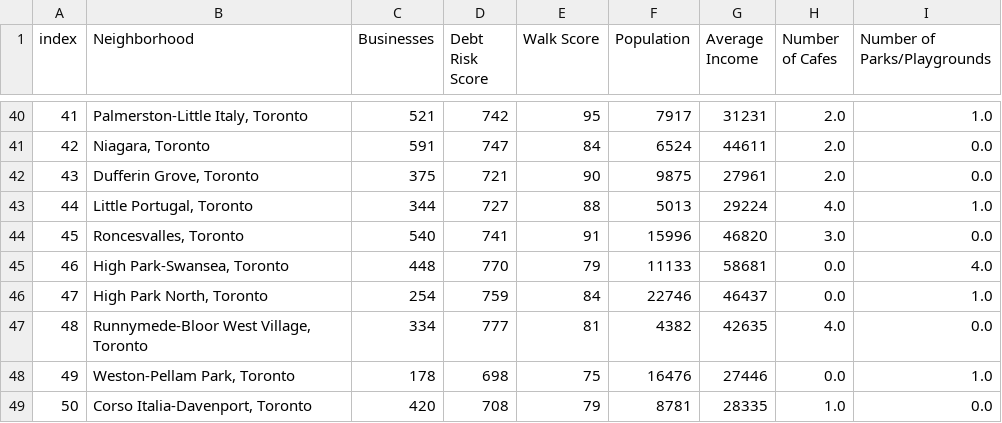
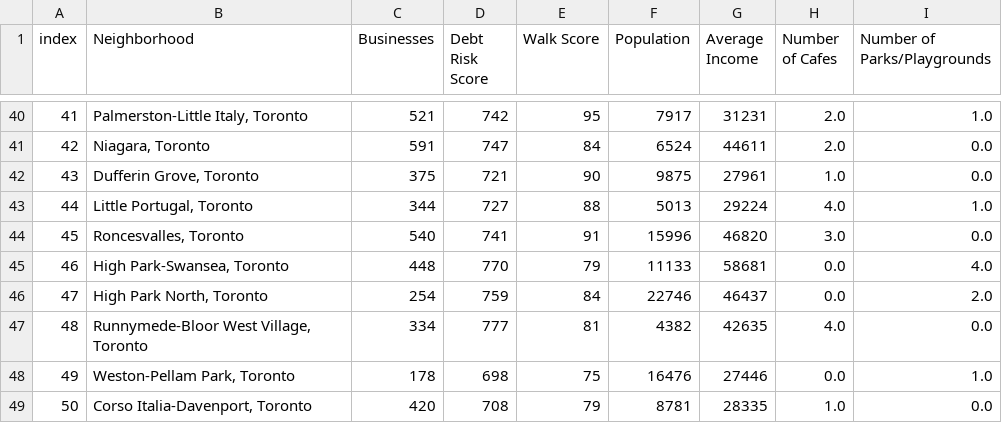
Before and after one commit to abiswas20/Coursera_Capstone, a CSV file: Applied Data Science Capstone Project/Project Notebook/clustering_data.csv, drawn as a sheet; only a part is shown, gaps mark what is left out; the diff covers the shown part only.

```diff
--- a/Applied Data Science Capstone Project/Project Notebook/clustering_data.csv
+++ b/Applied Data Science Capstone Project/Project Notebook/clustering_data.csv
@@ -41,3 +41,3 @@ index,Neighborhood,Businesses,Debt Risk Score,Walk Score,Population,Average Inco
 42,"Niagara, Toronto",591,747,84,6524,44611,2.0,0.0
-43,"Dufferin Grove, Toronto",375,721,90,9875,27961,2.0,0.0
+43,"Dufferin Grove, Toronto",375,721,90,9875,27961,1.0,0.0
 44,"Little Portugal, Toronto",344,727,88,5013,29224,4.0,1.0
@@ -45,3 +45,3 @@ index,Neighborhood,Businesses,Debt Risk Score,Walk Score,Population,Average Inco
 46,"High Park-Swansea, Toronto",448,770,79,11133,58681,0.0,4.0
-47,"High Park North, Toronto",254,759,84,22746,46437,0.0,1.0
+47,"High Park North, Toronto",254,759,84,22746,46437,0.0,2.0
 48,"Runnymede-Bloor West Village, Toronto",334,777,81,4382,42635,4.0,0.0
```
Also changed, not shown: 6 edited cells elsewhere in this file, Applied Data Science Capstone Project/Project Notebook/Preferred_Neighborhoods.csv, Applied Data Science Capstone Project/Project Notebook/centroids.csv, 7 other files.
